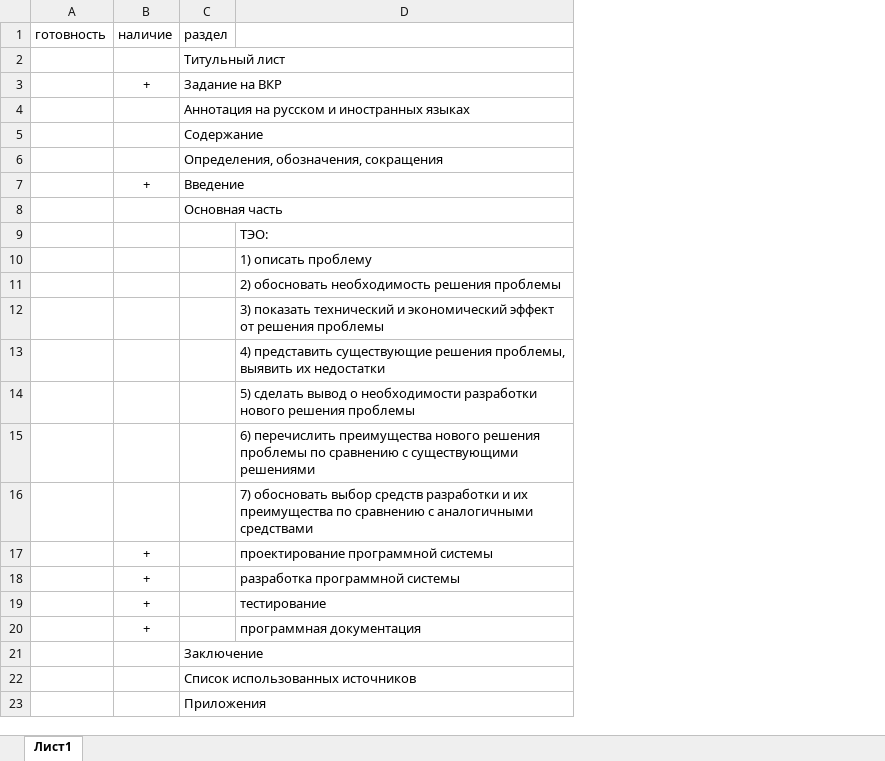
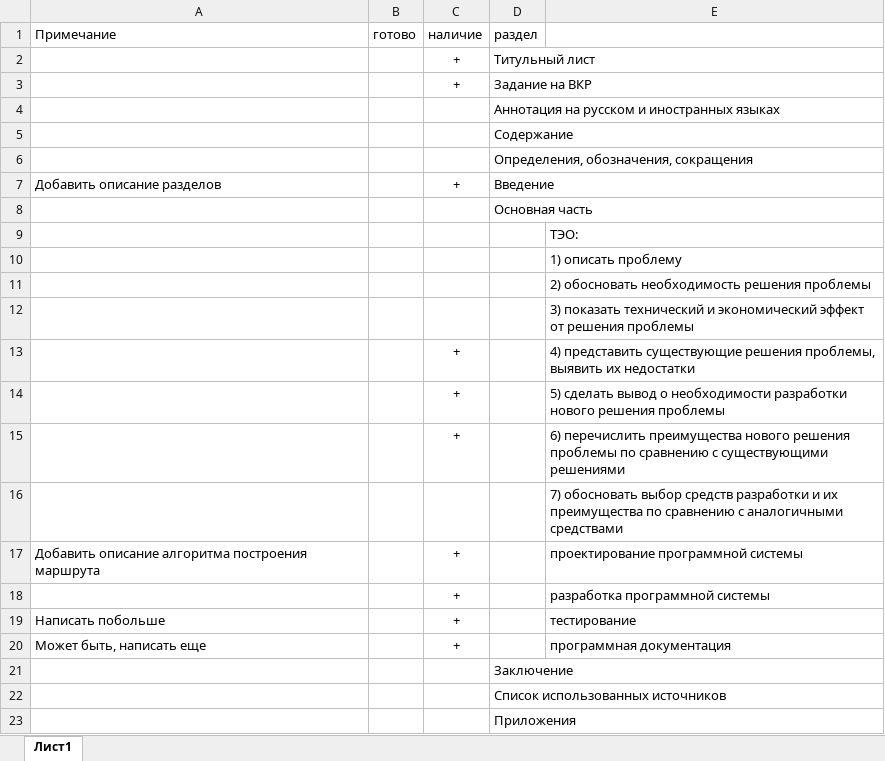
Before and after one commit to VladimirZaitsev21/vkr, an Excel workbook: status.xlsx, sheet Лист1, drawn as a sheet; values as stored, in another font and other column widths than the file's, no borders; removed rows and columns are numbered as before the commit, all else as after; the diff names each change by its address in the sheet, - before the commit and + after, or states it on an @@ line.

Commit message:
Закончен раздел аналогов, исправлена ошибка CORS

```diff
--- a/status.xlsx (sheet Лист1)
+++ b/status.xlsx (sheet Лист1)
-column A, row 1: готовность
+column A, rows 1-20: Примечание |  |  |  |  |  | Добавить описание разделов |  |  |  |  |  |  |  |  |  | Добавить описание алгоритма построения маршрута |  | Написать побольше | Может быть, написать еще
+column B, row 1: готово
-C2: (empty)
+C2: +
-C13:C15: (empty)
+C13:C15: +
```
Also changed, not shown: 5 other files.
